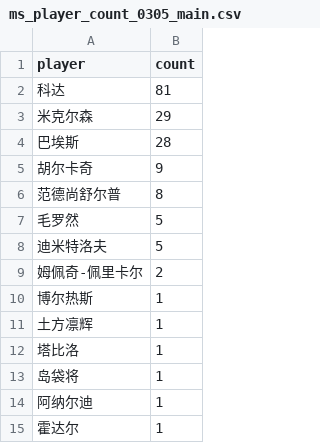
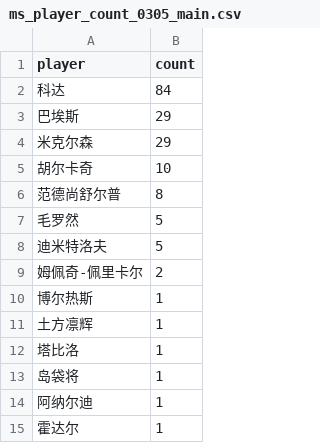
Before and after one commit to zhoushuaige7/tennispredict-report, a CSV file: docs/data/ms_player_count_0305_main.csv, drawn as a sheet.

```diff
--- a/docs/data/ms_player_count_0305_main.csv
+++ b/docs/data/ms_player_count_0305_main.csv
@@ -1,6 +1,6 @@
 player,count
-科达,81
+科达,84
+巴埃斯,29
 米克尔森,29
-巴埃斯,28
-胡尔卡奇,9
+胡尔卡奇,10
 范德尚舒尔普,8
```
Also changed, not shown: docs/data/ms_player_count_0305_alt.csv, docs/data/player_count_0305_alt.csv, 3 other files.
